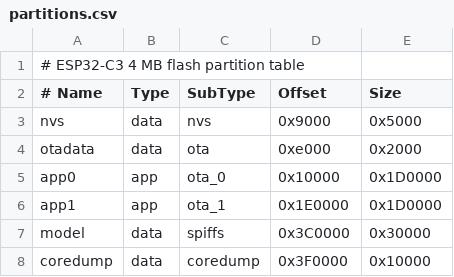
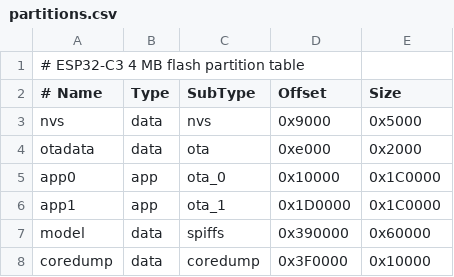
Before and after one commit to Notflyabird/esp32--c3, a CSV file: partitions.csv, drawn as a sheet.

```diff
--- a/partitions.csv
+++ b/partitions.csv
@@ -4,5 +4,5 @@ nvs,      data, nvs,     0x9000,   0x5000
 otadata,  data, ota,     0xe000,   0x2000
-app0,     app,  ota_0,   0x10000,  0x1D0000
-app1,     app,  ota_1,   0x1E0000, 0x1D0000
-model,    data, spiffs,  0x3C0000, 0x30000
+app0,     app,  ota_0,   0x10000,  0x1C0000
+app1,     app,  ota_1,   0x1D0000, 0x1C0000
+model,    data, spiffs,  0x390000, 0x60000
 coredump, data, coredump,0x3F0000, 0x10000
```
Also changed, not shown: 2 other files.
